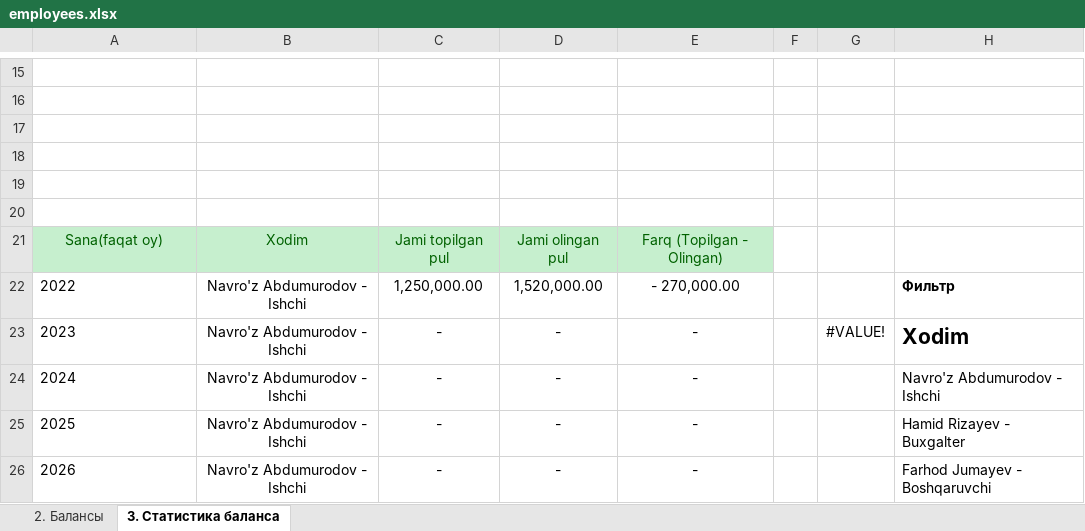
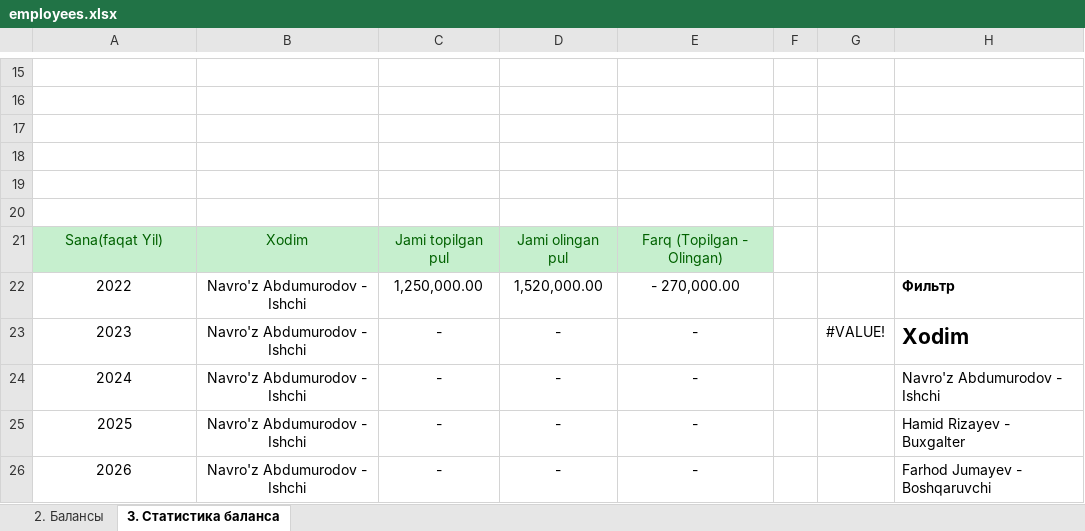
Before and after one commit to shahbozshirinboyev/mebel.akmalovich.uz, an Excel workbook: excel/employees.xlsx, sheet 3. Статистика баланса, drawn as a sheet; only a part is shown, gaps mark what is left out; values as stored, in another font and other column widths than the file's, no borders; the diff names each change by its address in the sheet, - before the commit and + after, or states it on an @@ line.

Commit message:
test employees app

```diff
--- a/excel/employees.xlsx (sheet 3. Статистика баланса)
+++ b/excel/employees.xlsx (sheet 3. Статистика баланса)
-A21: Sana(faqat oy)
+A21: Sana(faqat Yil)
-A22:A26 alignment: left
+A22:A26 alignment: center
```
Also changed, not shown: 17 other files.
